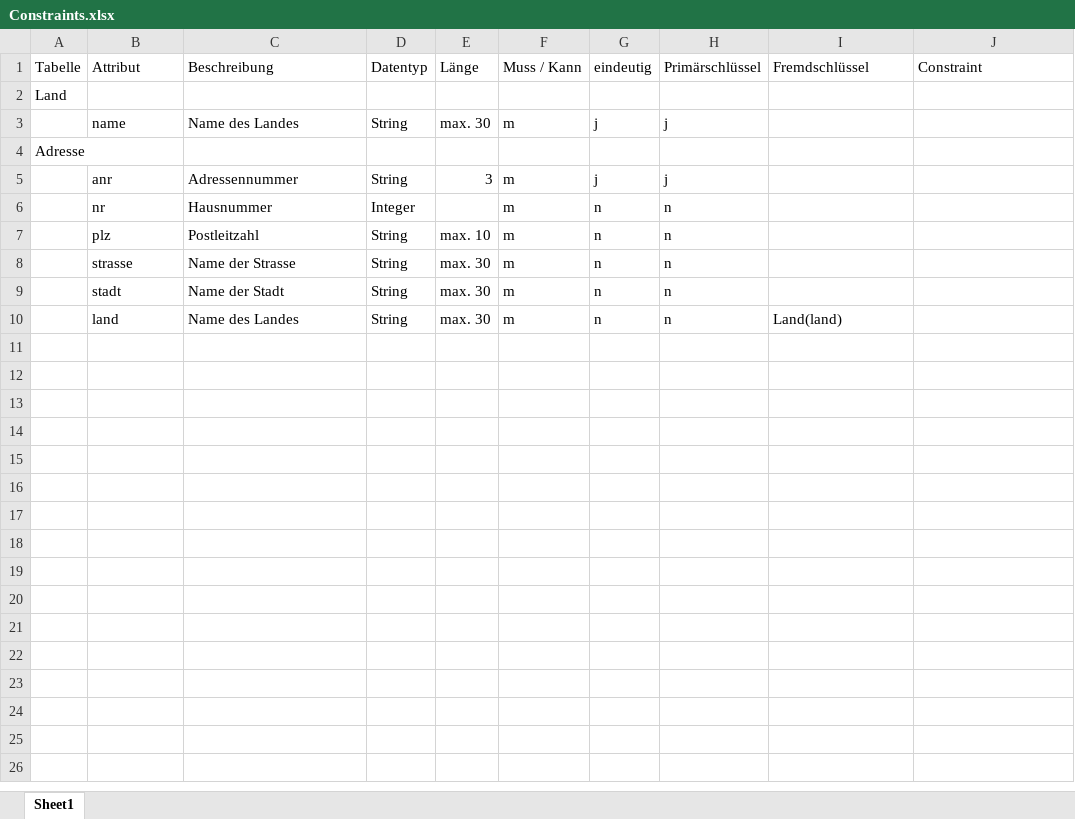
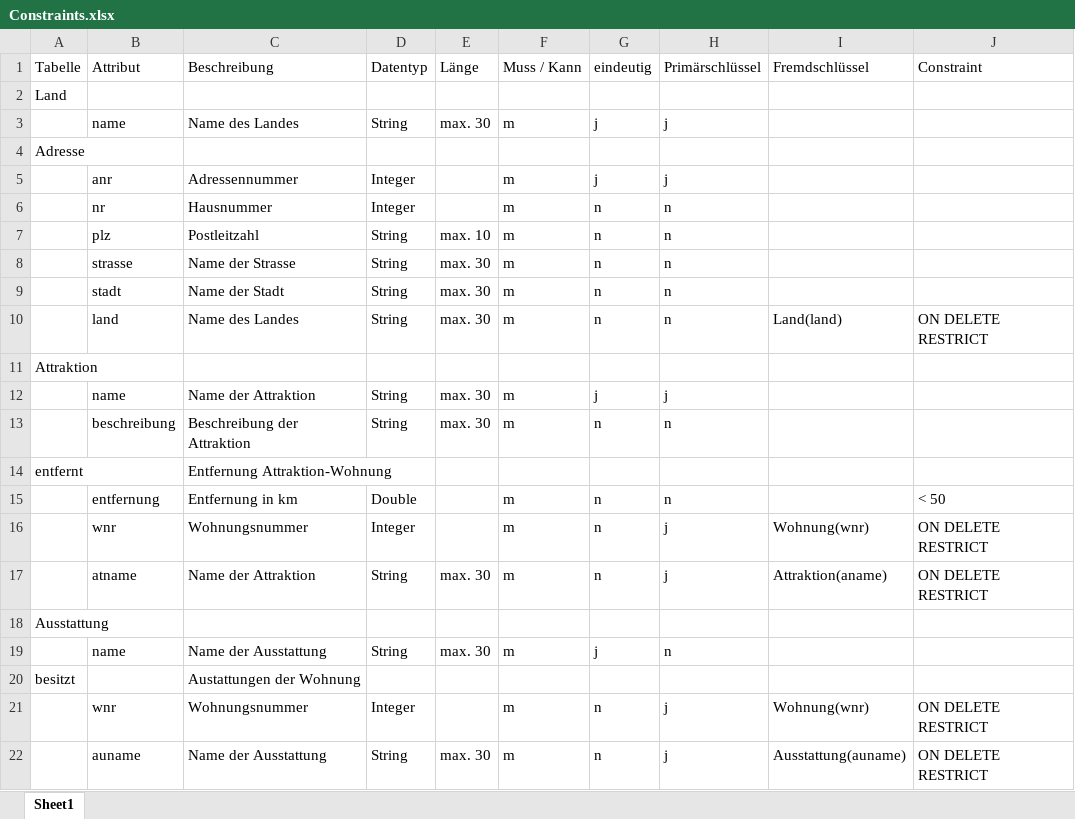
Before and after one commit to vladb99/htwg, an Excel workbook: S3/DB/Labor/Teil2/Constraints.xlsx, sheet Sheet1, drawn as a sheet; values as stored, in another font and other column widths than the file's, no borders; the diff names each change by its address in the sheet, - before the commit and + after, or states it on an @@ line.

Commit message:
DB start constraints

```diff
--- a/S3/DB/Labor/Teil2/Constraints.xlsx (sheet Sheet1)
+++ b/S3/DB/Labor/Teil2/Constraints.xlsx (sheet Sheet1)
-D5: String
+D5: Integer
-E5: 3
+E5: (empty)
-J10: (empty)
+J10: ON DELETE RESTRICT
+row 11: Attraktion
+row 12:  | name | Name der Attraktion | String | max. 30 | m | j | j
+row 13:  | beschreibung | Beschreibung der Attraktion | String | max. 30 | m | n | n
+row 14: entfernt |  | Entfernung Attraktion-Wohnung
+row 15:  | entfernung | Entfernung in km | Double |  | m | n | n |  | < 50
+row 16:  | wnr | Wohnungsnummer | Integer |  | m | n | j | Wohnung(wnr) | ON DELETE RESTRICT
+row 17:  | atname | Name der Attraktion | String | max. 30 | m | n | j | Attraktion(aname) | ON DELETE RESTRICT
+row 18: Ausstattung
+row 19:  | name | Name der Ausstattung | String | max. 30 | m | j | n
+row 20: besitzt |  | Austattungen der Wohnung
+row 21:  | wnr | Wohnungsnummer | Integer |  | m | n | j | Wohnung(wnr) | ON DELETE RESTRICT
+row 22:  | auname | Name der Ausstattung | String | max. 30 | m | n | j | Ausstattung(auname) | ON DELETE RESTRICT
```
Also changed, not shown: 4 other files.
